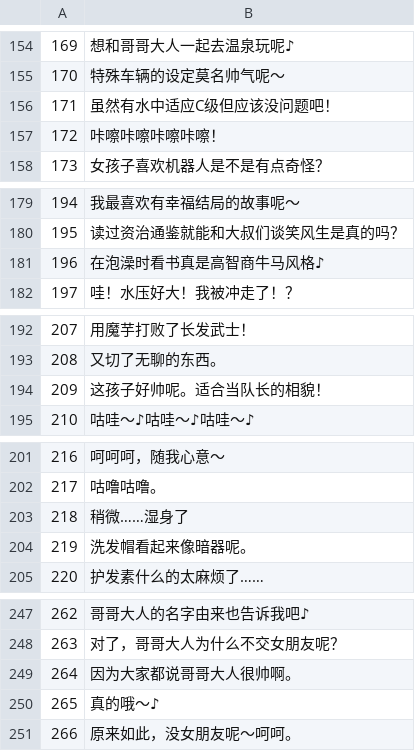
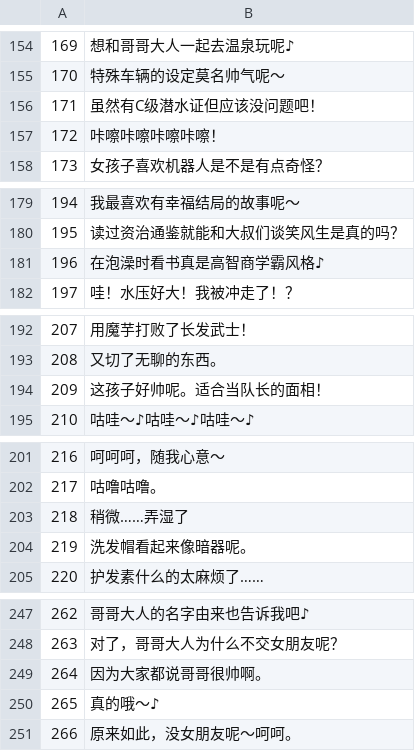
Before and after one commit to Attect/ResurrectionMoeyu, a CSV file: app/src/main/res/raw/voice.csv, drawn as a sheet; only a part is shown, gaps mark what is left out; the diff covers the shown part only.

```diff
--- a/app/src/main/res/raw/voice.csv
+++ b/app/src/main/res/raw/voice.csv
@@ -155,3 +155,3 @@
 170,特殊车辆的设定莫名帅气呢～
-171,虽然有水中适应C级但应该没问题吧！
+171,虽然有C级潜水证但应该没问题吧！
 172,咔嚓咔嚓咔嚓咔嚓！
@@ -180,3 +180,3 @@
 195,读过资治通鉴就能和大叔们谈笑风生是真的吗？
-196,在泡澡时看书真是高智商牛马风格♪
+196,在泡澡时看书真是高智商学霸风格♪
 197,哇！水压好大！我被冲走了！？
@@ -193,3 +193,3 @@
 208,又切了无聊的东西。
-209,这孩子好帅呢。适合当队长的相貌！
+209,这孩子好帅呢。适合当队长的面相！
 210,咕哇～♪咕哇～♪咕哇～♪
@@ -202,3 +202,3 @@
 217,咕噜咕噜。
-218,稍微……湿身了
+218,稍微……弄湿了
 219,洗发帽看起来像暗器呢。
@@ -248,3 +248,3 @@
 263,对了，哥哥大人为什么不交女朋友呢？
-264,因为大家都说哥哥大人很帅啊。
+264,因为大家都说哥哥很帅啊。
 265,真的哦～♪
```
Also changed, not shown: 16 edited cells elsewhere in this file.
